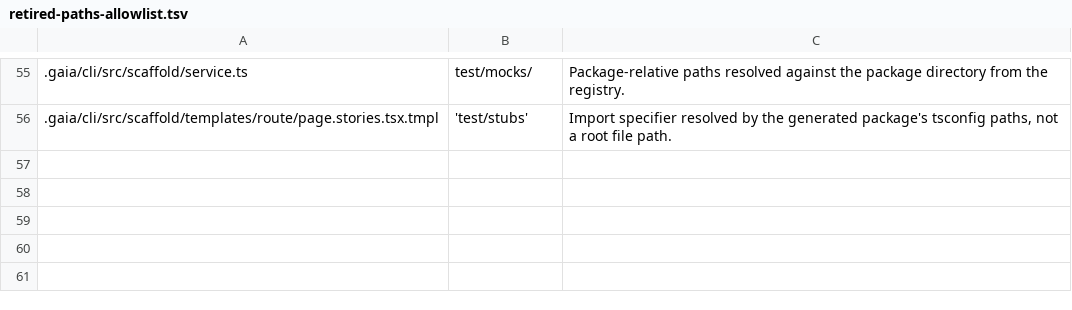
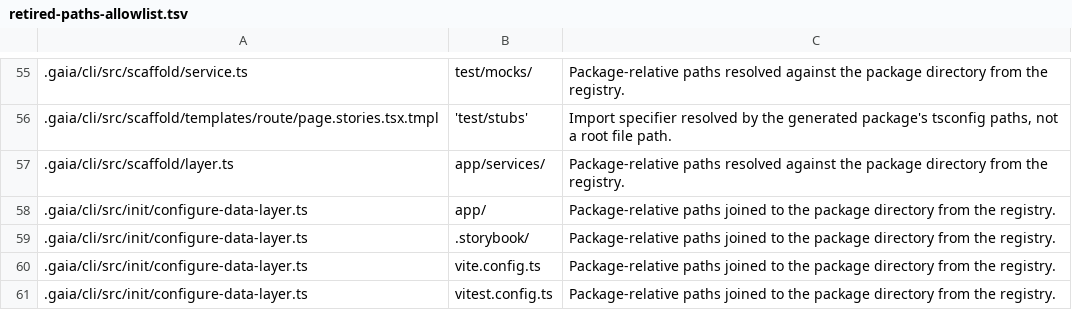
Before and after one commit to gaia-react/gaia, a TSV file: .gaia/retired-paths-allowlist.tsv, drawn as a sheet; only a part is shown, gaps mark what is left out.

```diff
--- a/.gaia/retired-paths-allowlist.tsv
+++ b/.gaia/retired-paths-allowlist.tsv
@@ -56 +56,6 @@
 .gaia/cli/src/scaffold/templates/route/page.stories.tsx.tmpl	'test/stubs'	Import specifier resolved by the generated package's tsconfig paths, not a root file path.
+.gaia/cli/src/scaffold/layer.ts	app/services/	Package-relative paths resolved against the package directory from the registry.
+.gaia/cli/src/init/configure-data-layer.ts	app/	Package-relative paths joined to the package directory from the registry.
+.gaia/cli/src/init/configure-data-layer.ts	.storybook/	Package-relative paths joined to the package directory from the registry.
+.gaia/cli/src/init/configure-data-layer.ts	vite.config.ts	Package-relative paths joined to the package directory from the registry.
+.gaia/cli/src/init/configure-data-layer.ts	vitest.config.ts	Package-relative paths joined to the package directory from the registry.
```
Also changed, not shown: 29 other files.
